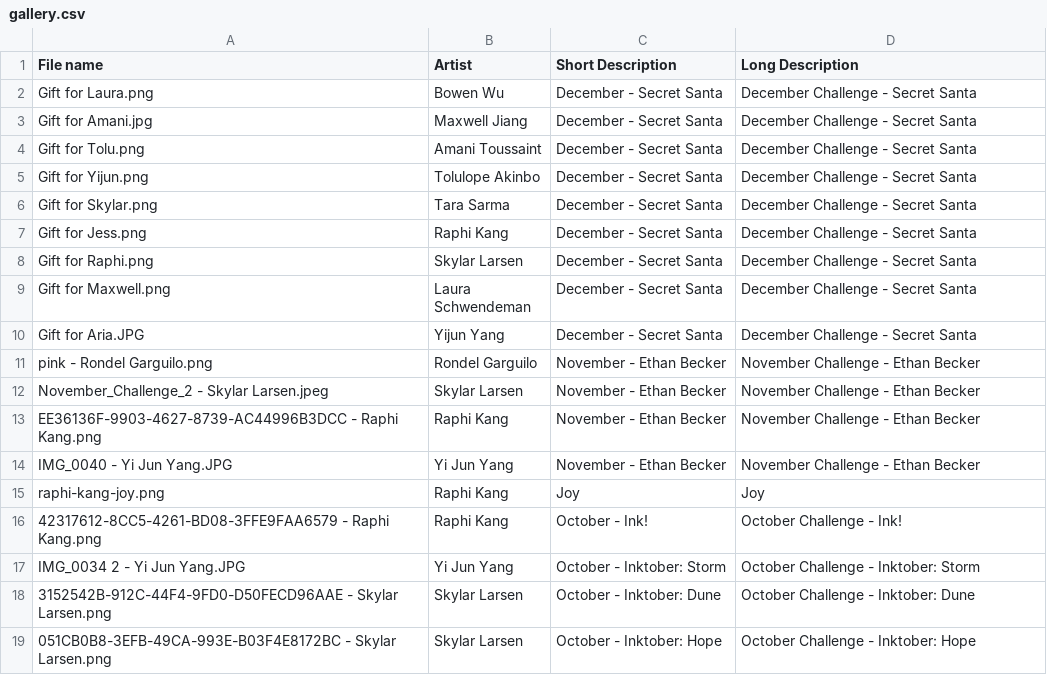
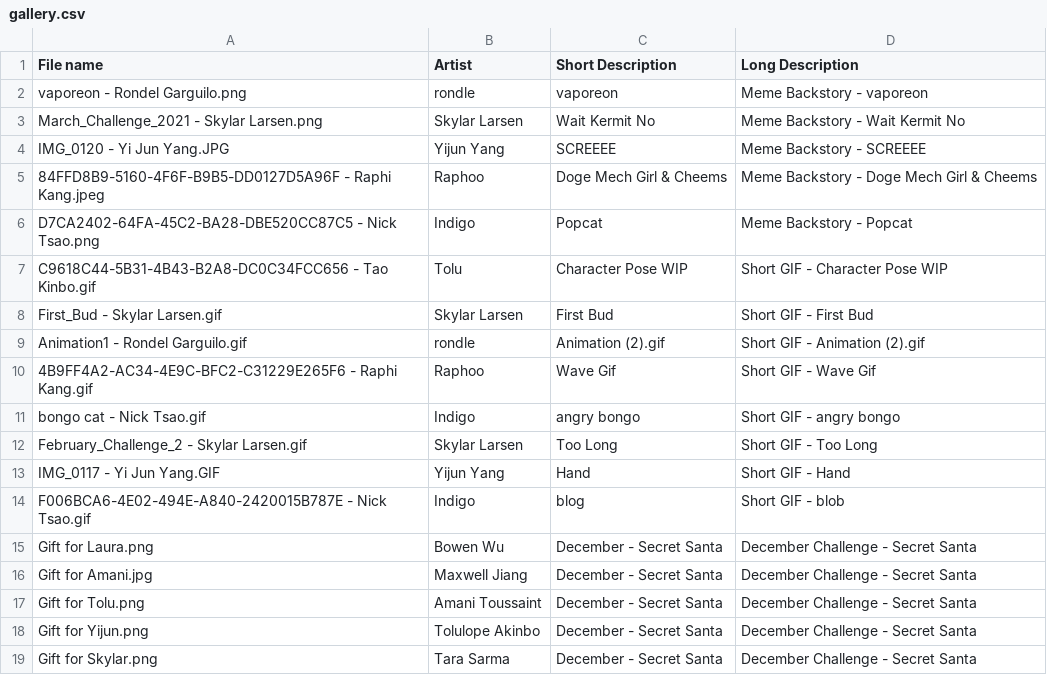
Before and after one commit to HeadMerchant/daamit.mit.edu, a CSV file: gallery.csv, drawn as a sheet; only a part is shown; the shorter side is filled out with more unchanged rows.

Commit message:
March challenges+gif encoding bug fix

```diff
--- a/gallery.csv
+++ b/gallery.csv
@@ -1,2 +1,15 @@
 File name,Artist,Short Description,Long Description
+vaporeon - Rondel Garguilo.png,rondle,vaporeon,Meme Backstory - vaporeon
+March_Challenge_2021 - Skylar Larsen.png,Skylar Larsen,Wait Kermit No,Meme Backstory - Wait Kermit No
+IMG_0120 - Yi Jun Yang.JPG,Yijun Yang,SCREEEE,Meme Backstory - SCREEEE
+84FFD8B9-5160-4F6F-B9B5-DD0127D5A96F - Raphi Kang.jpeg,Raphoo,Doge Mech Girl & Cheems,Meme Backstory - Doge Mech Girl & Cheems
+D7CA2402-64FA-45C2-BA28-DBE520CC87C5 - Nick Tsao.png,Indigo,Popcat,Meme Backstory - Popcat
+C9618C44-5B31-4B43-B2A8-DC0C34FCC656 - Tao Kinbo.gif,Tolu,Character Pose WIP,Short GIF - Character Pose WIP
+First_Bud - Skylar Larsen.gif,Skylar Larsen,First Bud,Short GIF - First Bud
+Animation1 - Rondel Garguilo.gif,rondle,Animation (2).gif,Short GIF - Animation (2).gif
+4B9FF4A2-AC34-4E9C-BFC2-C31229E265F6 - Raphi Kang.gif,Raphoo,Wave Gif,Short GIF - Wave Gif
+bongo cat - Nick Tsao.gif,Indigo,angry bongo,Short GIF - angry bongo
+February_Challenge_2 - Skylar Larsen.gif,Skylar Larsen,Too Long,Short GIF - Too Long
+IMG_0117 - Yi Jun Yang.GIF,Yijun Yang,Hand,Short GIF - Hand
+F006BCA6-4E02-494E-A840-2420015B787E - Nick Tsao.gif, Indigo,blog,Short GIF - blob
 Gift for Laura.png,Bowen Wu,December - Secret Santa,December Challenge - Secret Santa
```
Also changed, not shown: 17 other files.
